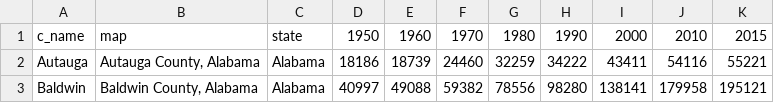
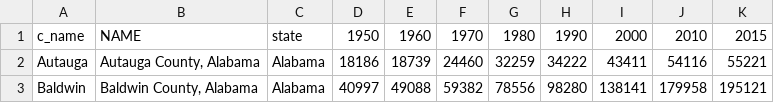
Before and after one commit to dmcnally94/housing-dash, a CSV file: data/pop_proj/hist_d/h_pop.csv, drawn as a sheet; only a part is shown.

```diff
--- a/data/pop_proj/hist_d/h_pop.csv
+++ b/data/pop_proj/hist_d/h_pop.csv
@@ -1,2 +1,2 @@
-c_name,map,state,1950,1960,1970,1980,1990,2000,2010,2015
+c_name,NAME,state,1950,1960,1970,1980,1990,2000,2010,2015
 Autauga,"Autauga County, Alabama",Alabama,18186,18739,24460,32259,34222,43411,54116,55221
```
Also changed, not shown: 34 other files.
